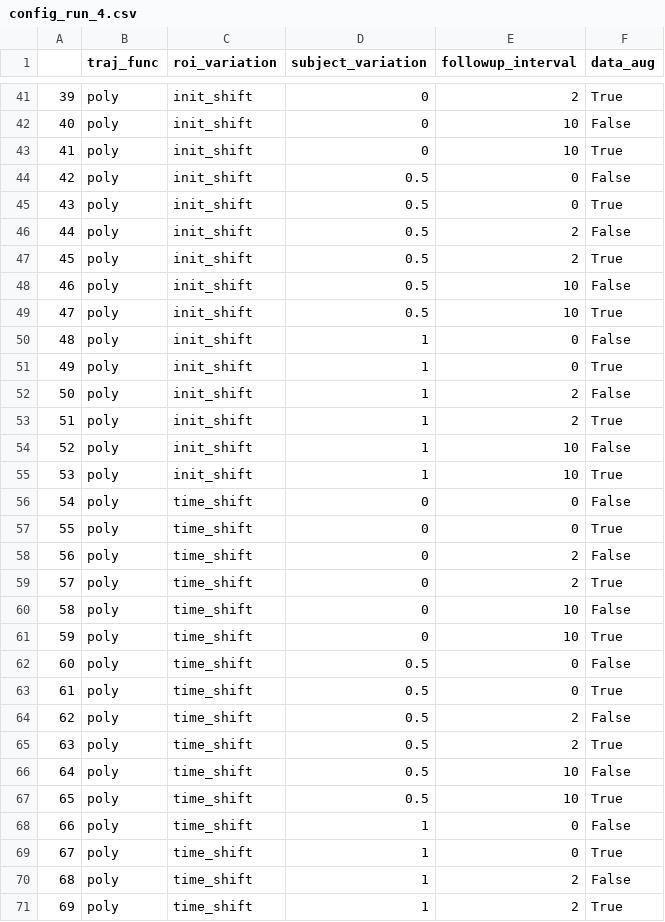
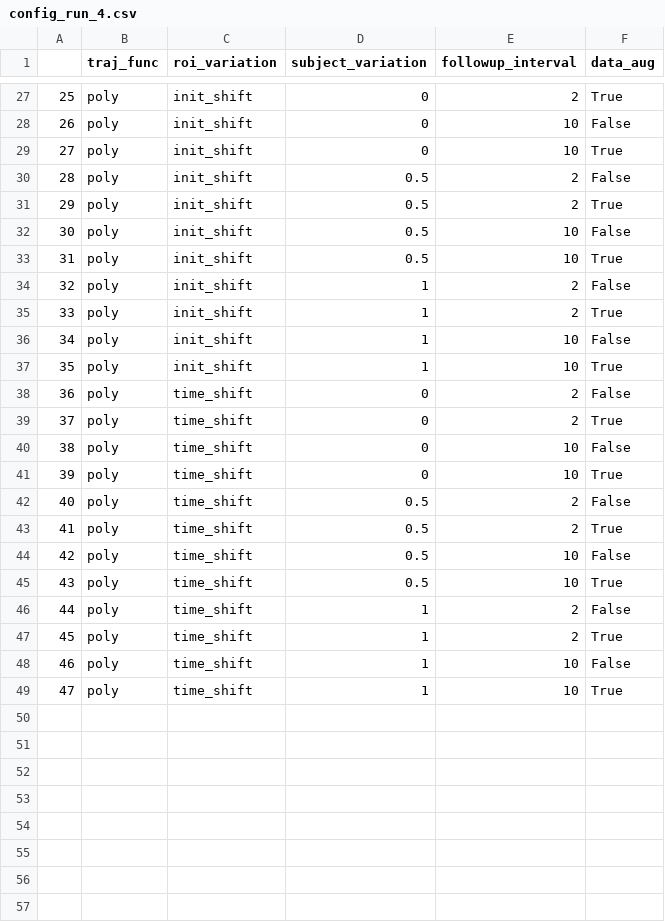
Before and after one commit to nikhil153/brain-diff, a CSV file: results/simulation/configs/config_run_4.csv, drawn as a sheet; only a part is shown, gaps mark what is left out; the shorter side is filled out with more unchanged rows; the diff covers the shown part only; the diff names each change by its address in the sheet, - before the commit and + after, or states it on an @@ line.

```diff
--- a/results/simulation/configs/config_run_4.csv
+++ b/results/simulation/configs/config_run_4.csv
@@ column A renumbered from row 2 down @@
-row 44: 42 | poly | init_shift | 0.5 | 0 | False
-row 45: 43 | poly | init_shift | 0.5 | 0 | True
-row 50: 48 | poly | init_shift | 1 | 0 | False
-row 51: 49 | poly | init_shift | 1 | 0 | True
-row 56: 54 | poly | time_shift | 0 | 0 | False
-row 57: 55 | poly | time_shift | 0 | 0 | True
-row 62: 60 | poly | time_shift | 0.5 | 0 | False
-row 63: 61 | poly | time_shift | 0.5 | 0 | True
-row 68: 66 | poly | time_shift | 1 | 0 | False
-row 69: 67 | poly | time_shift | 1 | 0 | True
```
Also changed, not shown: 14 removed rows elsewhere in this file.
